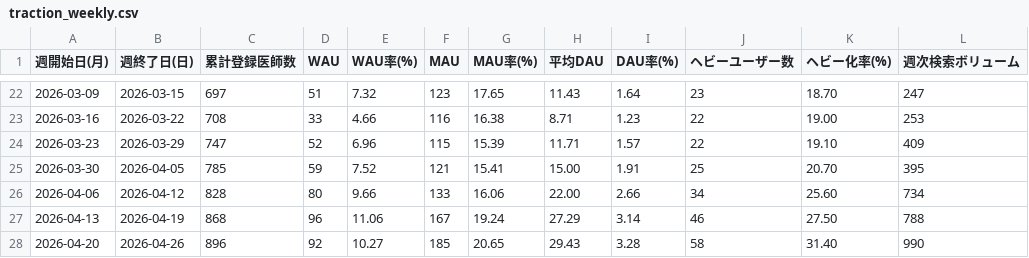
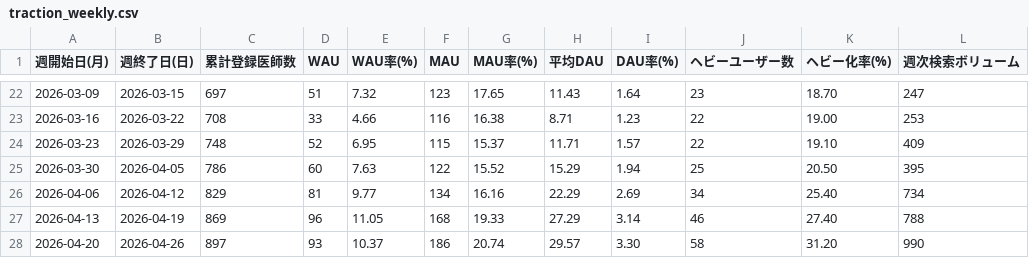
Before and after one commit to okui-dev/cubec-traction-dashboard, a CSV file: traction_weekly.csv, drawn as a sheet; only a part is shown, gaps mark what is left out; the diff covers the shown part only; the diff names each change by its address in the sheet, - before the commit and + after, or states it on an @@ line.

```diff
--- a/traction_weekly.csv
+++ b/traction_weekly.csv
-C24 (累計登録医師数): 747
+C24 (累計登録医師数): 748
-E24 (WAU率(%)): 6.96
+E24 (WAU率(%)): 6.95
-G24 (MAU率(%)): 15.39
+G24 (MAU率(%)): 15.37
-C25 (累計登録医師数): 785
+C25 (累計登録医師数): 786
-D25 (WAU): 59
+D25 (WAU): 60
-E25 (WAU率(%)): 7.52
+E25 (WAU率(%)): 7.63
-F25 (MAU): 121
+F25 (MAU): 122
-G25 (MAU率(%)): 15.41
+G25 (MAU率(%)): 15.52
-H25 (平均DAU): 15.00
+H25 (平均DAU): 15.29
-I25 (DAU率(%)): 1.91
+I25 (DAU率(%)): 1.94
-K25 (ヘビー化率(%)): 20.70
+K25 (ヘビー化率(%)): 20.50
-C26 (累計登録医師数): 828
+C26 (累計登録医師数): 829
-D26 (WAU): 80
+D26 (WAU): 81
-E26 (WAU率(%)): 9.66
+E26 (WAU率(%)): 9.77
-F26 (MAU): 133
+F26 (MAU): 134
-G26 (MAU率(%)): 16.06
+G26 (MAU率(%)): 16.16
-H26 (平均DAU): 22.00
+H26 (平均DAU): 22.29
-I26 (DAU率(%)): 2.66
+I26 (DAU率(%)): 2.69
-K26 (ヘビー化率(%)): 25.60
+K26 (ヘビー化率(%)): 25.40
-C27 (累計登録医師数): 868
+C27 (累計登録医師数): 869
-E27 (WAU率(%)): 11.06
+E27 (WAU率(%)): 11.05
-F27 (MAU): 167
+F27 (MAU): 168
-G27 (MAU率(%)): 19.24
+G27 (MAU率(%)): 19.33
-K27 (ヘビー化率(%)): 27.50
+K27 (ヘビー化率(%)): 27.40
-C28 (累計登録医師数): 896
+C28 (累計登録医師数): 897
-D28 (WAU): 92
+D28 (WAU): 93
-E28 (WAU率(%)): 10.27
+E28 (WAU率(%)): 10.37
-F28 (MAU): 185
+F28 (MAU): 186
-G28 (MAU率(%)): 20.65
+G28 (MAU率(%)): 20.74
-H28 (平均DAU): 29.43
+H28 (平均DAU): 29.57
-I28 (DAU率(%)): 3.28
+I28 (DAU率(%)): 3.30
-K28 (ヘビー化率(%)): 31.40
+K28 (ヘビー化率(%)): 31.20
```
Also changed, not shown: 1 added row, 1 removed row and 15 edited cells elsewhere in this file, 2 other files.
